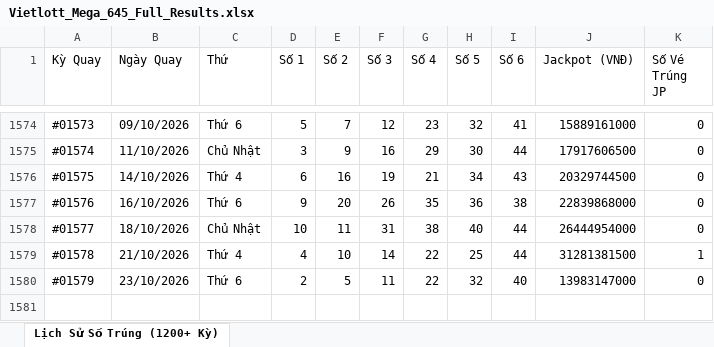
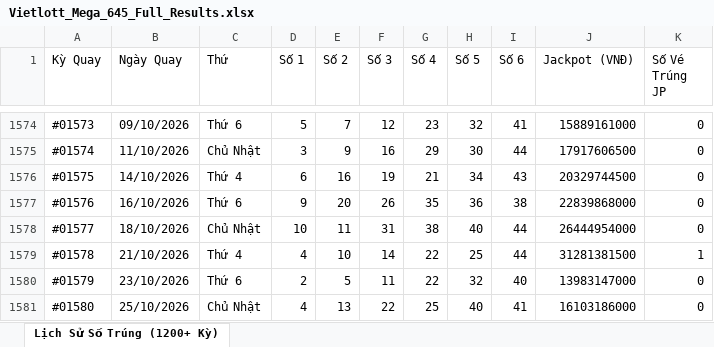
Before and after one commit to thaitranduc/autobot, an Excel workbook: Vietlott_Mega_645_Full_Results.xlsx, sheet Lịch Sử Số Trúng (1200+ Kỳ), drawn as a sheet; only a part is shown, gaps mark what is left out; values as stored, in another font and other column widths than the file's, no borders; the diff names each change by its address in the sheet, - before the commit and + after, or states it on an @@ line.

```diff
--- a/Vietlott_Mega_645_Full_Results.xlsx (sheet Lịch Sử Số Trúng (1200+ Kỳ))
+++ b/Vietlott_Mega_645_Full_Results.xlsx (sheet Lịch Sử Số Trúng (1200+ Kỳ))
+row 1581: #01580 | 25/10/2026 | Chủ Nhật | 4 | 13 | 22 | 25 | 40 | 41 | 16103186000 | 0
```
Also changed, not shown: 2 other files.
